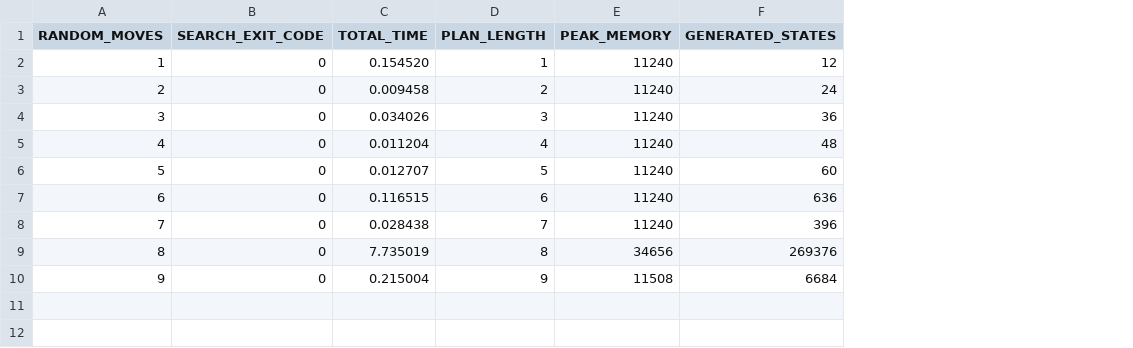
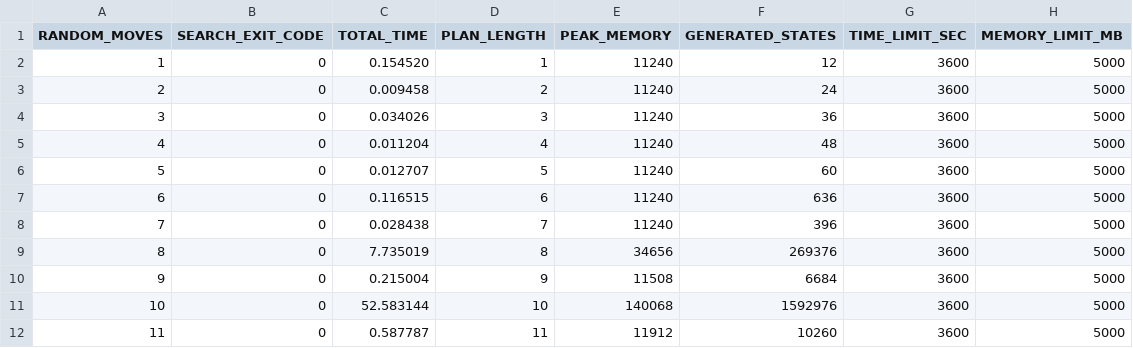
Before and after one commit to simonescaccia/Rubiks-Cube-planners-comparison, a CSV file: results/fast_downward_ida_star_ff.csv, drawn as a sheet; the diff names each change by its address in the sheet, - before the commit and + after, or states it on an @@ line.

```diff
--- a/results/fast_downward_ida_star_ff.csv
+++ b/results/fast_downward_ida_star_ff.csv
+column G (TIME_LIMIT_SEC), rows 2-10: all 3600
+column H (MEMORY_LIMIT_MB), rows 2-10: all 5000
+row 11: 10 | 0 | 52.583144 | 10 | 140068 | 1592976 | 3600 | 5000
+row 12: 11 | 0 | 0.587787 | 11 | 11912 | 10260 | 3600 | 5000
```
Also changed, not shown: results/fast_downward_ida_star_add.csv, results/fast_downward_ida_star_hmax.csv, 6 other files.
